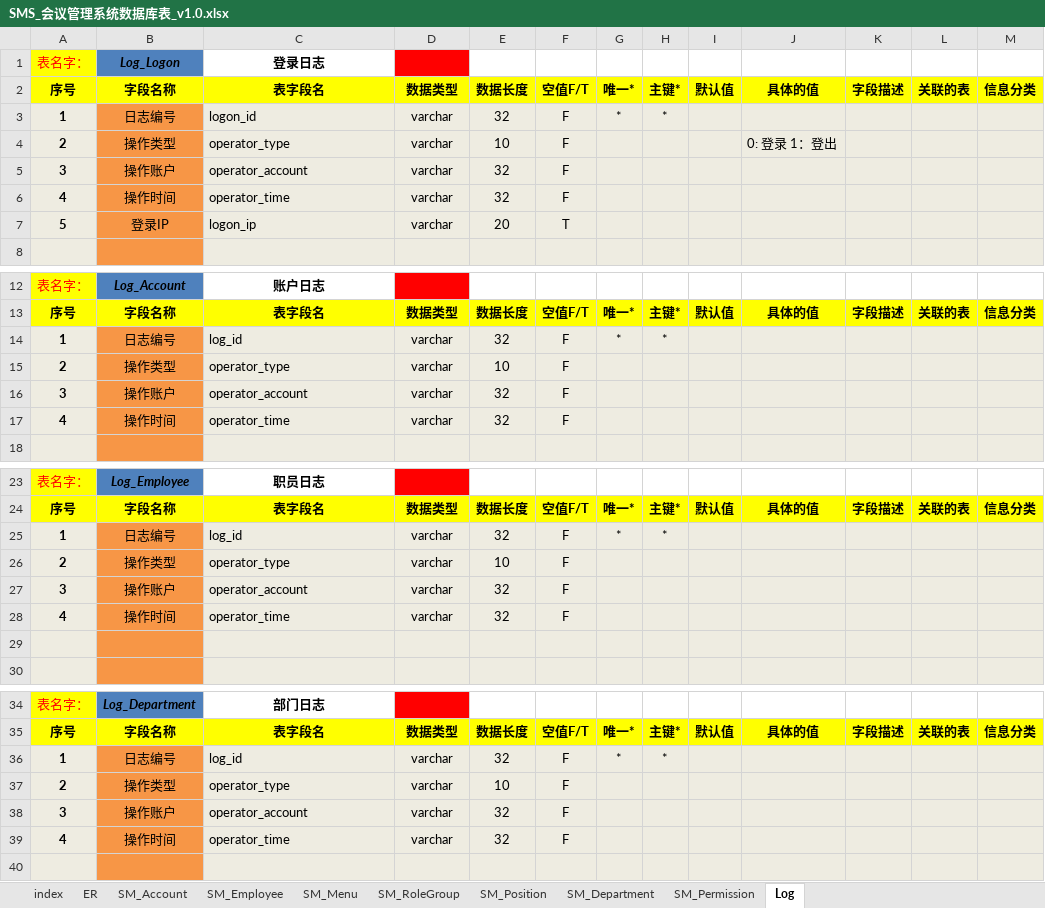
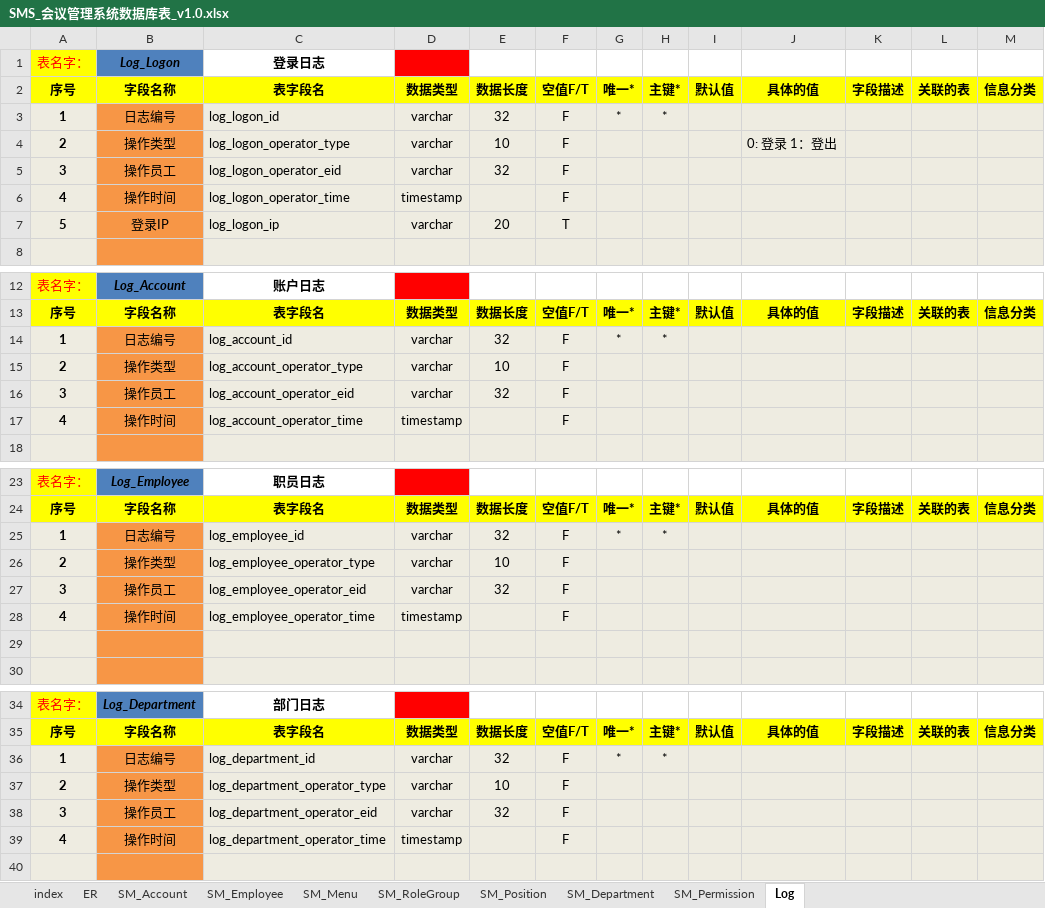
Before and after one commit to niminghui/Conference-management-system, an Excel workbook: src/main/webapp/doc/SMS_会议管理系统数据库表_v1.0.xlsx, sheet Log, drawn as a sheet; only a part is shown, gaps mark what is left out; values as stored, in another font and other column widths than the file's, no borders; the diff covers the shown part only; the diff names each change by its address in the sheet, - before the commit and + after, or states it on an @@ line.

```diff
--- a/src/main/webapp/doc/SMS_会议管理系统数据库表_v1.0.xlsx (sheet Log)
+++ b/src/main/webapp/doc/SMS_会议管理系统数据库表_v1.0.xlsx (sheet Log)
-C3: logon_id
+C3: log_logon_id
-C4: operator_type
+C4: log_logon_operator_type
-B5: 操作账户
+B5: 操作员工
-C5: operator_account
+C5: log_logon_operator_eid
-C6: operator_time
+C6: log_logon_operator_time
-D6: varchar
+D6: timestamp
-E6: 32
+E6: (empty)
-C7: logon_ip
+C7: log_logon_ip
-C14: log_id
+C14: log_account_id
-C15: operator_type
+C15: log_account_operator_type
-B16: 操作账户
+B16: 操作员工
-C16: operator_account
+C16: log_account_operator_eid
-C17: operator_time
+C17: log_account_operator_time
-D17: varchar
+D17: timestamp
-E17: 32
+E17: (empty)
-C25: log_id
+C25: log_employee_id
-C26: operator_type
+C26: log_employee_operator_type
-B27: 操作账户
+B27: 操作员工
-C27: operator_account
+C27: log_employee_operator_eid
-C28: operator_time
+C28: log_employee_operator_time
-D28: varchar
+D28: timestamp
-E28: 32
+E28: (empty)
-C36: log_id
+C36: log_department_id
-C37: operator_type
+C37: log_department_operator_type
-B38: 操作账户
+B38: 操作员工
-C38: operator_account
+C38: log_department_operator_eid
-C39: operator_time
+C39: log_department_operator_time
-D39: varchar
+D39: timestamp
-E39: 32
+E39: (empty)
```
Also changed, not shown: 28 edited cells elsewhere in this sheet, sheet SM_Menu, sheet SM_Position, sheet SM_Permission, sheet SM_Department, sheet SM_Account, sheet SM_Employee, 1 more sheet.
